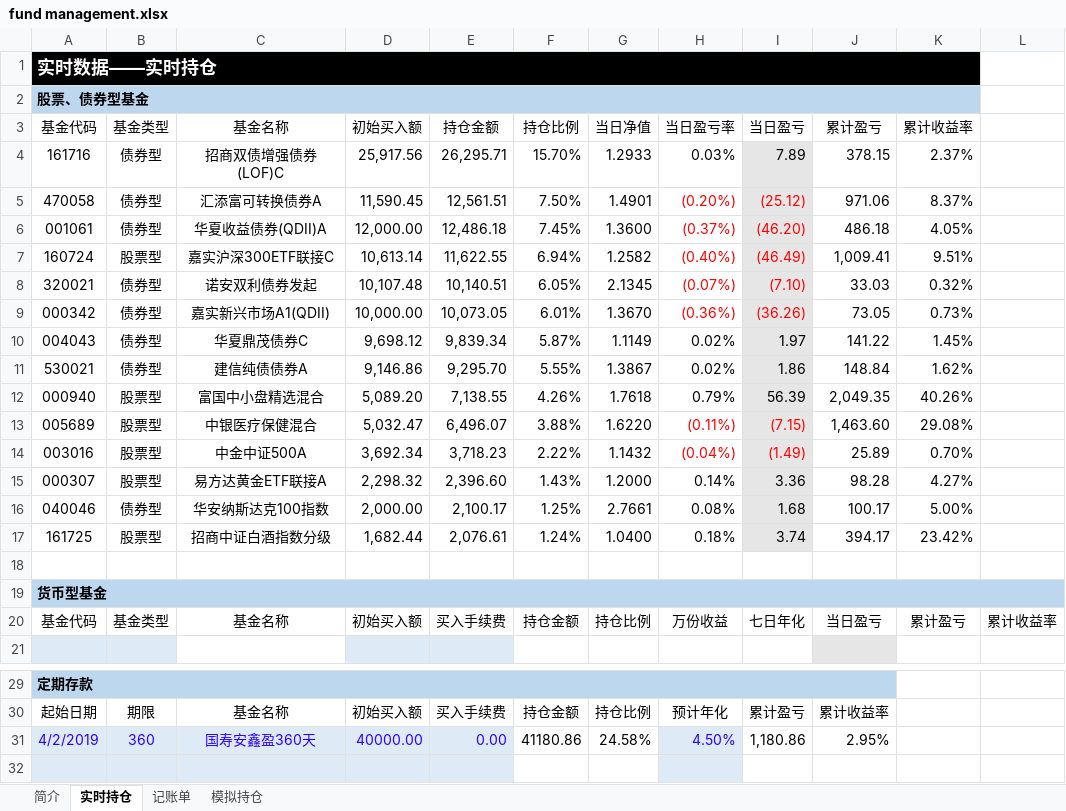
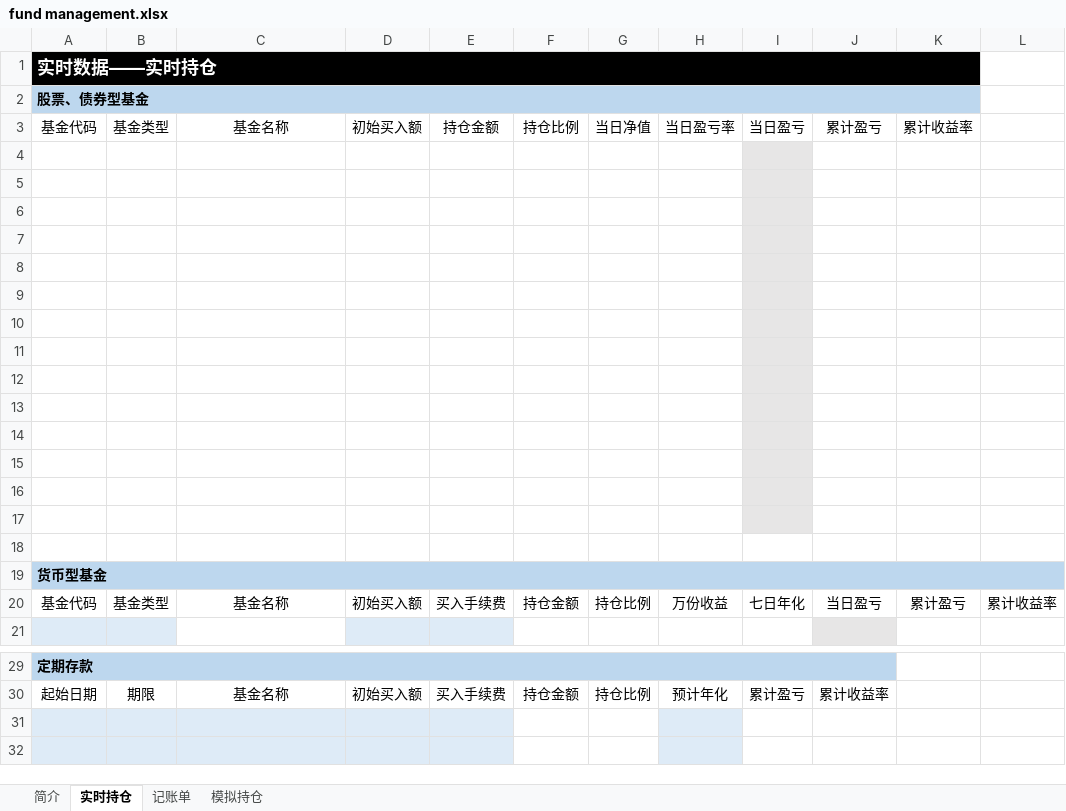
Before and after one commit to maxdacheng/Fund-Management, an Excel workbook: Fund Management/fund management.xlsx, sheet 实时持仓, drawn as a sheet; only a part is shown, gaps mark what is left out; values as stored, in another font and other column widths than the file's, no borders; the diff names each change by its address in the sheet, - before the commit and + after, or states it on an @@ line.

```diff
--- a/Fund Management/fund management.xlsx (sheet 实时持仓)
+++ b/Fund Management/fund management.xlsx (sheet 实时持仓)
-row 4: 161716 | 债券型 | 招商双债增强债券(LOF)C | 25,917.56 | 26,295.71 | 15.70% | 1.2933 | 0.03% | 7.89 | 378.15 | 2.37%
+row 4: (empty)
-row 5: 470058 | 债券型 | 汇添富可转换债券A | 11,590.45 | 12,561.51 | 7.50% | 1.4901 | (0.20%) | (25.12) | 971.06 | 8.37%
+row 5: (empty)
-row 6: 001061 | 债券型 | 华夏收益债券(QDII)A | 12,000.00 | 12,486.18 | 7.45% | 1.3600 | (0.37%) | (46.20) | 486.18 | 4.05%
+row 6: (empty)
-row 7: 160724 | 股票型 | 嘉实沪深300ETF联接C | 10,613.14 | 11,622.55 | 6.94% | 1.2582 | (0.40%) | (46.49) | 1,009.41 | 9.51%
+row 7: (empty)
-row 8: 320021 | 债券型 | 诺安双利债券发起 | 10,107.48 | 10,140.51 | 6.05% | 2.1345 | (0.07%) | (7.10) | 33.03 | 0.32%
+row 8: (empty)
-row 9: 000342 | 债券型 | 嘉实新兴市场A1(QDII) | 10,000.00 | 10,073.05 | 6.01% | 1.3670 | (0.36%) | (36.26) | 73.05 | 0.73%
+row 9: (empty)
-row 10: 004043 | 债券型 | 华夏鼎茂债券C | 9,698.12 | 9,839.34 | 5.87% | 1.1149 | 0.02% | 1.97 | 141.22 | 1.45%
+row 10: (empty)
-row 11: 530021 | 债券型 | 建信纯债债券A | 9,146.86 | 9,295.70 | 5.55% | 1.3867 | 0.02% | 1.86 | 148.84 | 1.62%
+row 11: (empty)
-row 12: 000940 | 股票型 | 富国中小盘精选混合 | 5,089.20 | 7,138.55 | 4.26% | 1.7618 | 0.79% | 56.39 | 2,049.35 | 40.26%
+row 12: (empty)
-row 13: 005689 | 股票型 | 中银医疗保健混合 | 5,032.47 | 6,496.07 | 3.88% | 1.6220 | (0.11%) | (7.15) | 1,463.60 | 29.08%
+row 13: (empty)
-row 14: 003016 | 股票型 | 中金中证500A | 3,692.34 | 3,718.23 | 2.22% | 1.1432 | (0.04%) | (1.49) | 25.89 | 0.70%
+row 14: (empty)
-row 15: 000307 | 股票型 | 易方达黄金ETF联接A | 2,298.32 | 2,396.60 | 1.43% | 1.2000 | 0.14% | 3.36 | 98.28 | 4.27%
+row 15: (empty)
-row 16: 040046 | 债券型 | 华安纳斯达克100指数 | 2,000.00 | 2,100.17 | 1.25% | 2.7661 | 0.08% | 1.68 | 100.17 | 5.00%
+row 16: (empty)
-row 17: 161725 | 股票型 | 招商中证白酒指数分级 | 1,682.44 | 2,076.61 | 1.24% | 1.0400 | 0.18% | 3.74 | 394.17 | 23.42%
+row 17: (empty)
-row 31: 4/2/2019 | 360 | 国寿安鑫盈360天 | 40000.00 | 0.00 | 41180.86 | 24.58% | 4.50% | 1,180.86 | 2.95%
+row 31: (empty)
```
Also changed, not shown: sheet 记账单, sheet 模拟持仓, sheet 简介, charts or pictures, 5 other files.
